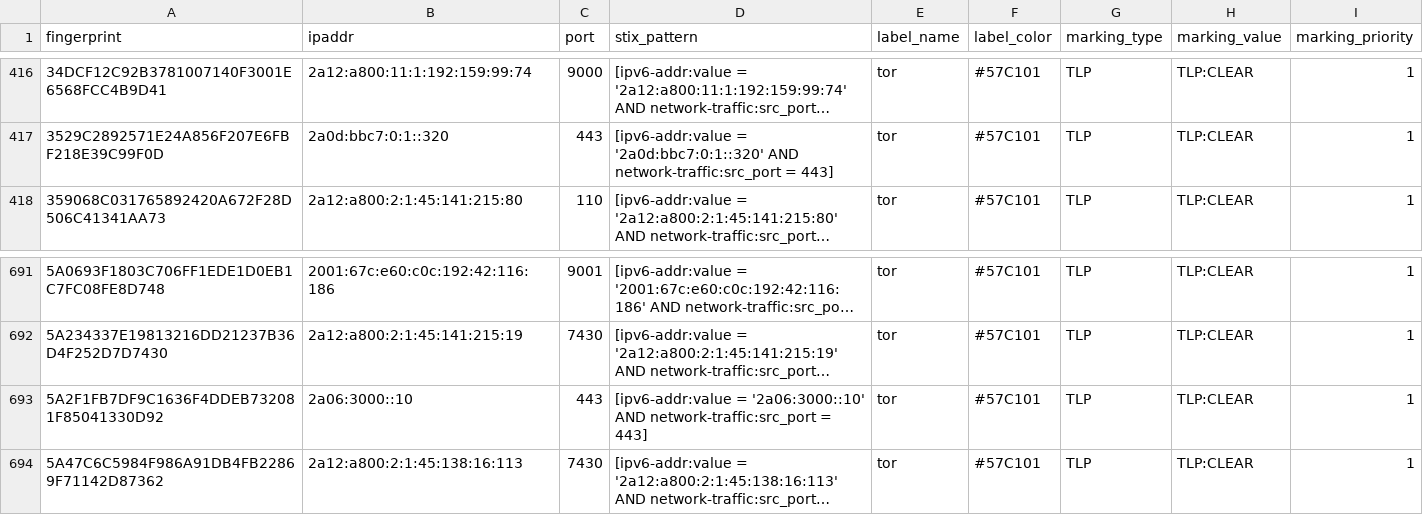
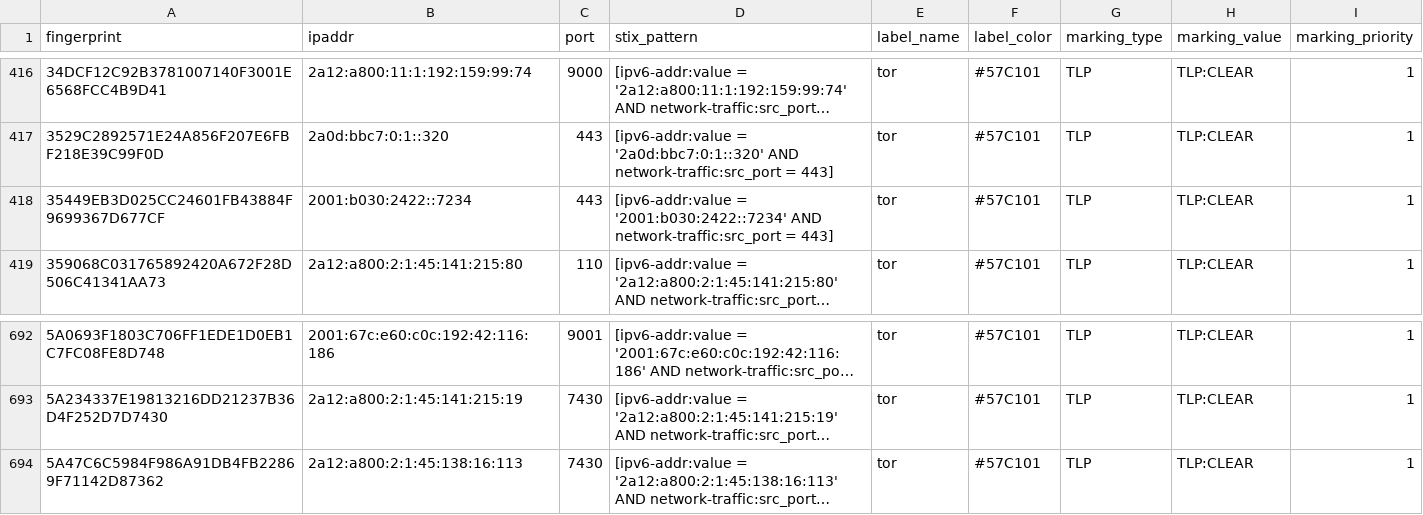
Before and after one commit to DreadFog/tor_csv_feed_opencti, a CSV file: latest.exits_v6.csv, drawn as a sheet; only a part is shown, gaps mark what is left out; long unchanged cells end in …; removed rows and columns are numbered as before the commit, all else as after; the diff names each change by its address in the sheet, - before the commit and + after, or states it on an @@ line.

```diff
--- a/latest.exits_v6.csv
+++ b/latest.exits_v6.csv
+row 418: 35449EB3D025CC24601FB43884F9699367D677CF | 2001:b030:2422::7234 | 443 | [ipv6-addr:value = '2001:b030:2422::7234' AND network-traffic:src_port = 443] | tor | #57C101 | TLP | TLP:CLEAR | 1
-row 693: 5A2F1FB7DF9C1636F4DDEB732081F85041330D92 | 2a06:3000::10 | 443 | [ipv6-addr:value = '2a06:3000::10' AND network-traffic:src_port = 443] | tor | #57C101 | TLP | TLP:CLEAR | 1
```
Also changed, not shown: latest.all_v6.csv, latest.exits_v4.csv, 3 other files.
